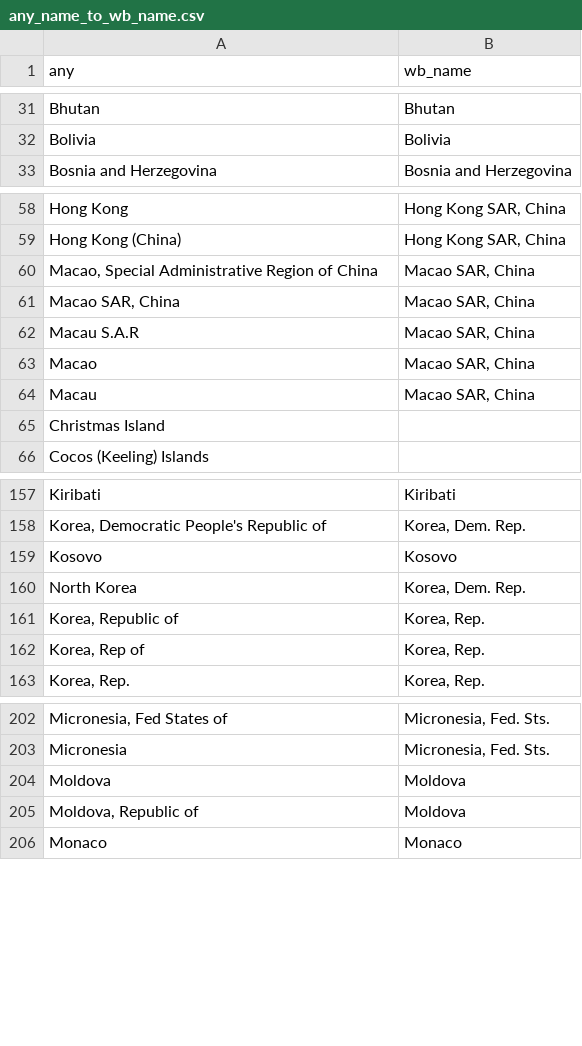
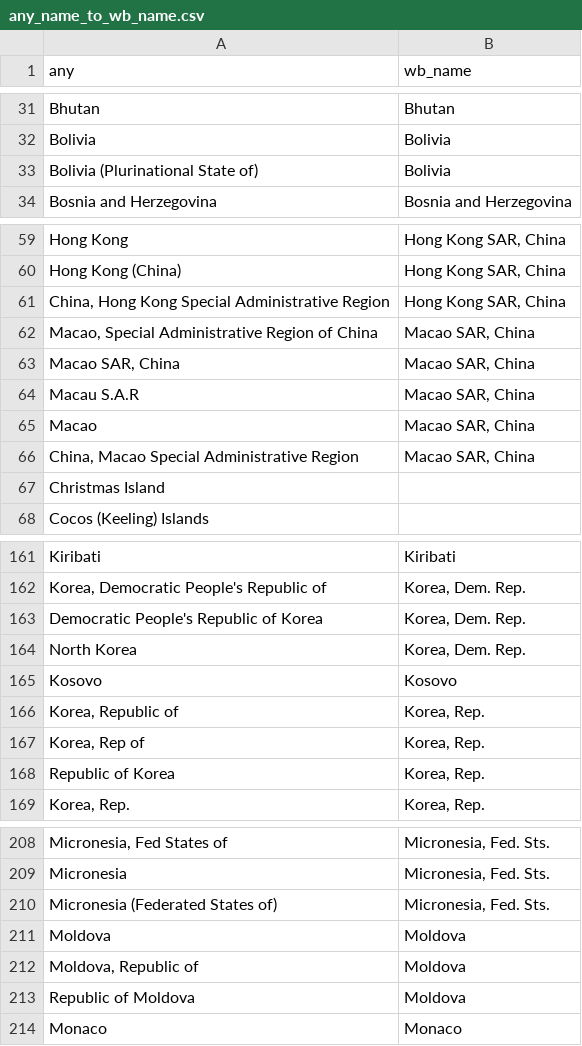
Before and after one commit to adrivsh/country_names, a CSV file: out/any_name_to_wb_name.csv, drawn as a sheet; only a part is shown, gaps mark what is left out; addresses are those after the commit; the diff covers the shown part only; the diff names each change by its address in the sheet, - before the commit and + after, or states it on an @@ line.

```diff
--- a/out/any_name_to_wb_name.csv
+++ b/out/any_name_to_wb_name.csv
+row 33: Bolivia (Plurinational State of) | Bolivia
+row 61: China, Hong Kong Special Administrative Region | Hong Kong SAR, China
-A66 (any): Macau
+A66 (any): China, Macao Special Administrative Region
+row 163: Democratic People's Republic of Korea | Korea, Dem. Rep.
@@ row 160 moved to row 164: North Korea @@
+row 168: Republic of Korea | Korea, Rep.
+row 210: Micronesia (Federated States of) | Micronesia, Fed. Sts.
+row 213: Republic of Moldova | Moldova
```
Also changed, not shown: 4 added rows elsewhere in this file, names_to_iso.csv.
